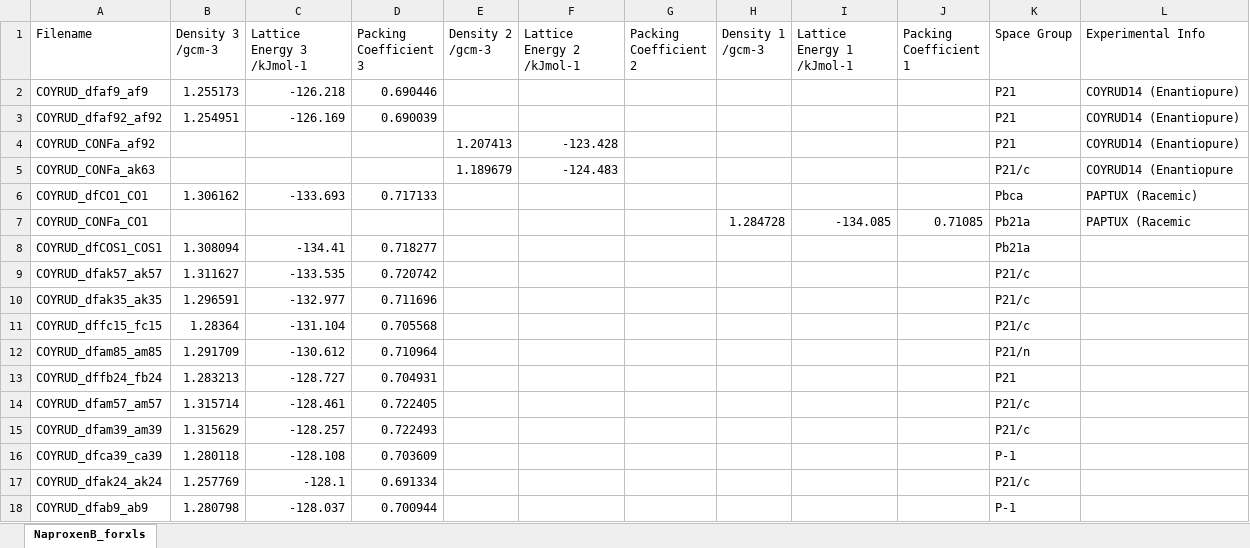
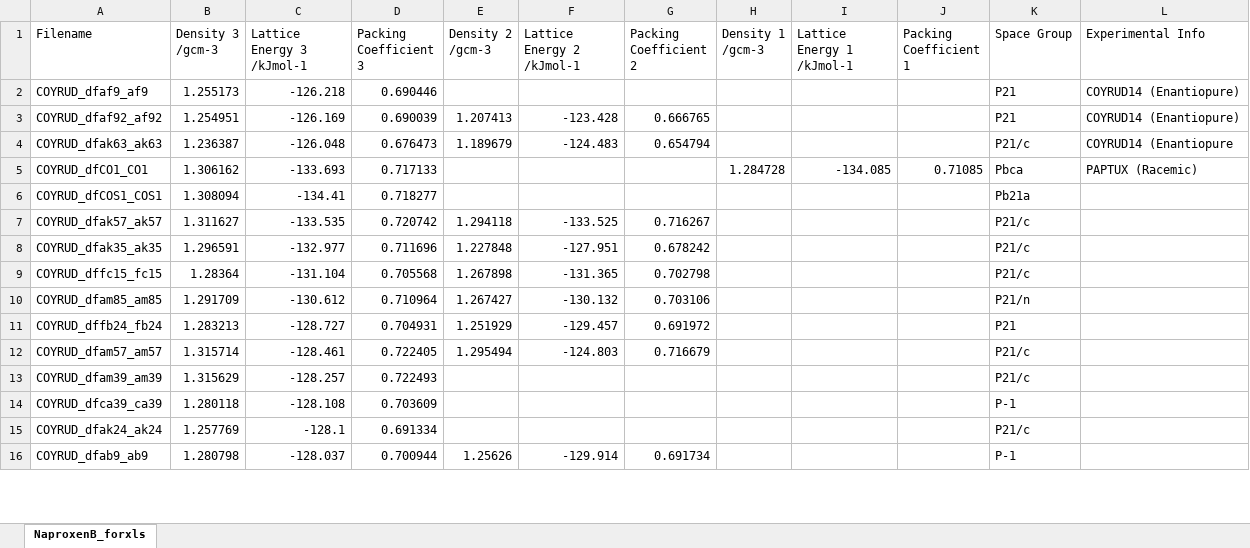
Before and after one commit to LouisePrice/CPOSS_Database, an Excel workbook: Naproxen/NaproxenB/NaproxenB.xlsx, sheet NaproxenB_forxls, drawn as a sheet; only a part is shown; values as stored, in another font and other column widths than the file's, no borders; removed rows and columns are numbered as before the commit, all else as after; the diff covers the shown part only; the diff names each change by its address in the sheet, - before the commit and + after, or states it on an @@ line.

Commit message:
Adding Naproxen Packing Coefficients

```diff
--- a/Naproxen/NaproxenB/NaproxenB.xlsx (sheet NaproxenB_forxls)
+++ b/Naproxen/NaproxenB/NaproxenB.xlsx (sheet NaproxenB_forxls)
-E3 (Density 2 /gcm-3): (empty)
+E3 (Density 2 /gcm-3): 1.207413
-F3 (Lattice Energy 2 /kJmol-1): (empty)
+F3 (Lattice Energy 2 /kJmol-1): -123.428
-G3 (Packing Coefficient 2): (empty)
+G3 (Packing Coefficient 2): 0.666765
-row 4: COYRUD_CONFa_af92 |  |  |  | 1.207413 | -123.428 |  |  |  |  | P21 | COYRUD14 (Enantiopure)
-row 5: COYRUD_CONFa_ak63 |  |  |  | 1.189679 | -124.483 |  |  |  |  | P21/c | COYRUD14 (Enantiopure
+row 4: COYRUD_dfak63_ak63 | 1.236387 | -126.048 | 0.676473 | 1.189679 | -124.483 | 0.654794 |  |  |  | P21/c | COYRUD14 (Enantiopure
-H5 (Density 1 /gcm-3): (empty)
+H5 (Density 1 /gcm-3): 1.284728
-I5 (Lattice Energy 1 /kJmol-1): (empty)
+I5 (Lattice Energy 1 /kJmol-1): -134.085
-J5 (Packing Coefficient 1): (empty)
+J5 (Packing Coefficient 1): 0.71085
-row 7: COYRUD_CONFa_CO1 |  |  |  |  |  |  | 1.284728 | -134.085 | 0.71085 | Pb21a | PAPTUX (Racemic
-E7 (Density 2 /gcm-3): (empty)
+E7 (Density 2 /gcm-3): 1.294118
-F7 (Lattice Energy 2 /kJmol-1): (empty)
+F7 (Lattice Energy 2 /kJmol-1): -133.525
-G7 (Packing Coefficient 2): (empty)
+G7 (Packing Coefficient 2): 0.716267
-E8 (Density 2 /gcm-3): (empty)
+E8 (Density 2 /gcm-3): 1.227848
-F8 (Lattice Energy 2 /kJmol-1): (empty)
+F8 (Lattice Energy 2 /kJmol-1): -127.951
-G8 (Packing Coefficient 2): (empty)
+G8 (Packing Coefficient 2): 0.678242
-E9 (Density 2 /gcm-3): (empty)
+E9 (Density 2 /gcm-3): 1.267898
-F9 (Lattice Energy 2 /kJmol-1): (empty)
+F9 (Lattice Energy 2 /kJmol-1): -131.365
-G9 (Packing Coefficient 2): (empty)
+G9 (Packing Coefficient 2): 0.702798
-E10 (Density 2 /gcm-3): (empty)
+E10 (Density 2 /gcm-3): 1.267427
-F10 (Lattice Energy 2 /kJmol-1): (empty)
+F10 (Lattice Energy 2 /kJmol-1): -130.132
-G10 (Packing Coefficient 2): (empty)
+G10 (Packing Coefficient 2): 0.703106
-E11 (Density 2 /gcm-3): (empty)
+E11 (Density 2 /gcm-3): 1.251929
-F11 (Lattice Energy 2 /kJmol-1): (empty)
+F11 (Lattice Energy 2 /kJmol-1): -129.457
-G11 (Packing Coefficient 2): (empty)
+G11 (Packing Coefficient 2): 0.691972
-E12 (Density 2 /gcm-3): (empty)
+E12 (Density 2 /gcm-3): 1.295494
-F12 (Lattice Energy 2 /kJmol-1): (empty)
+F12 (Lattice Energy 2 /kJmol-1): -124.803
-G12 (Packing Coefficient 2): (empty)
+G12 (Packing Coefficient 2): 0.716679
-E16 (Density 2 /gcm-3): (empty)
+E16 (Density 2 /gcm-3): 1.25626
-F16 (Lattice Energy 2 /kJmol-1): (empty)
+F16 (Lattice Energy 2 /kJmol-1): -129.914
-G16 (Packing Coefficient 2): (empty)
+G16 (Packing Coefficient 2): 0.691734
```
Also changed, not shown: 2 added rows, 49 removed rows and 351 edited cells elsewhere in this sheet, 2 other files.
